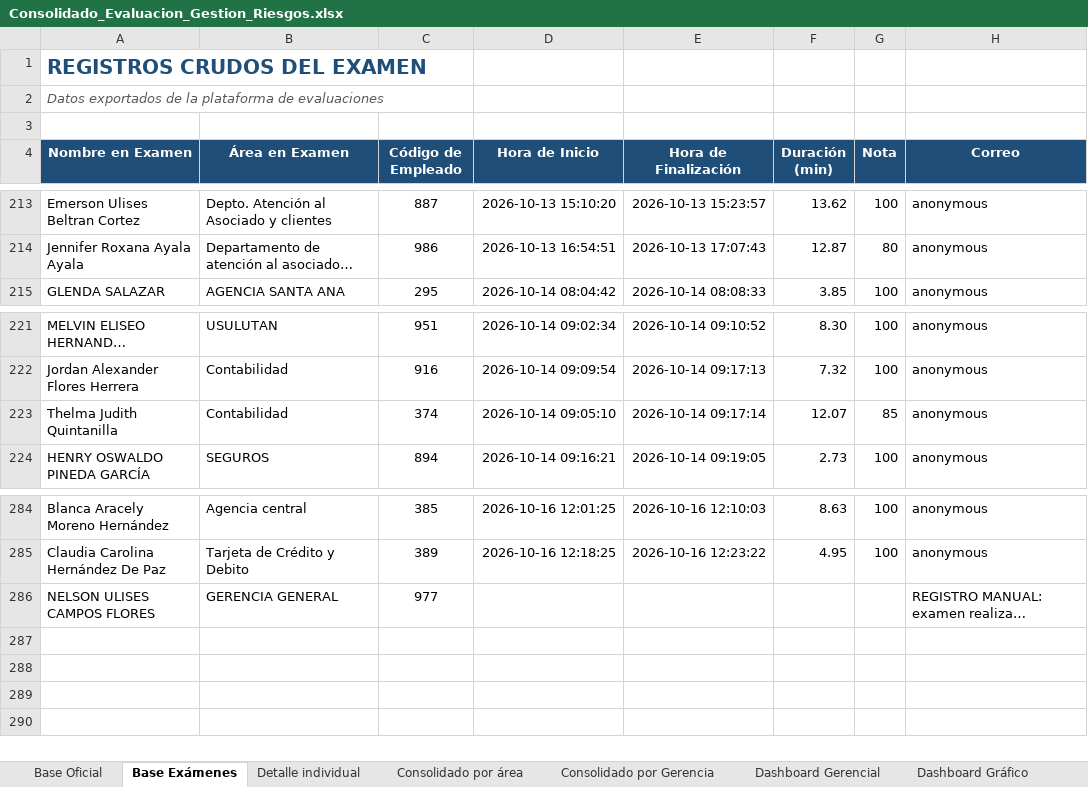
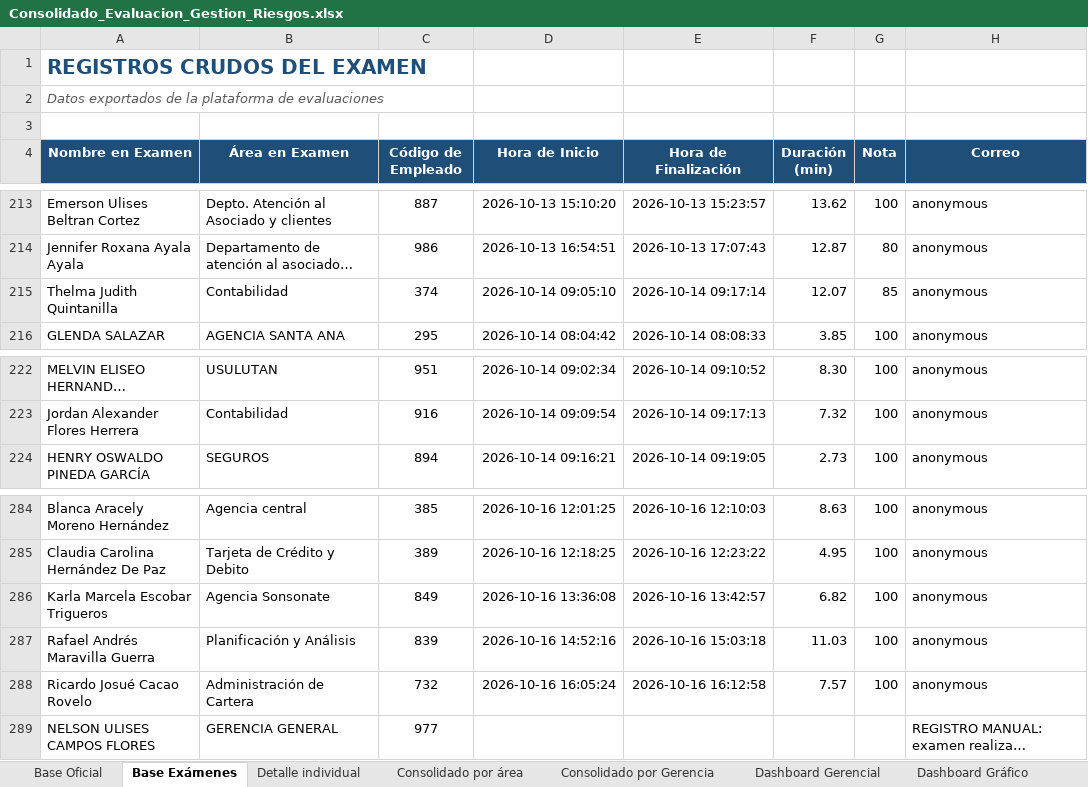
Before and after one commit to menjivar201280/riesgo, an Excel workbook: evaluacion-gestion-riesgos/Consolidado_Evaluacion_Gestion_Riesgos.xlsx, sheet Base Exámenes, drawn as a sheet; only a part is shown, gaps mark what is left out; long unchanged cells end in …; values as stored, in another font and other column widths than the file's, no borders; the diff names each change by its address in the sheet, - before the commit and + after, or states it on an @@ line.

```diff
--- a/evaluacion-gestion-riesgos/Consolidado_Evaluacion_Gestion_Riesgos.xlsx (sheet Base Exámenes)
+++ b/evaluacion-gestion-riesgos/Consolidado_Evaluacion_Gestion_Riesgos.xlsx (sheet Base Exámenes)
@@ row 223 moved to row 215: Thelma Judith Quintanilla @@
+row 286: Karla Marcela Escobar Trigueros | Agencia Sonsonate | 849 | 2026-10-16 13:36:08 | 2026-10-16 13:42:57 | 6.82 | 100 | anonymous
+row 287: Rafael Andrés Maravilla Guerra | Planificación y Análisis | 839 | 2026-10-16 14:52:16 | 2026-10-16 15:03:18 | 11.03 | 100 | anonymous
+row 288: Ricardo Josué Cacao Rovelo | Administración de Cartera | 732 | 2026-10-16 16:05:24 | 2026-10-16 16:12:58 | 7.57 | 100 | anonymous
```
Also changed, not shown: sheet Estado por Colaborador, sheet Dashboard Gerencial, sheet Listado de Completados, sheet Detalle individual, sheet Consolidado por área, sheet Consolidado por Gerencia, 3 more sheets, formulas that keep their value, hidden cells.
